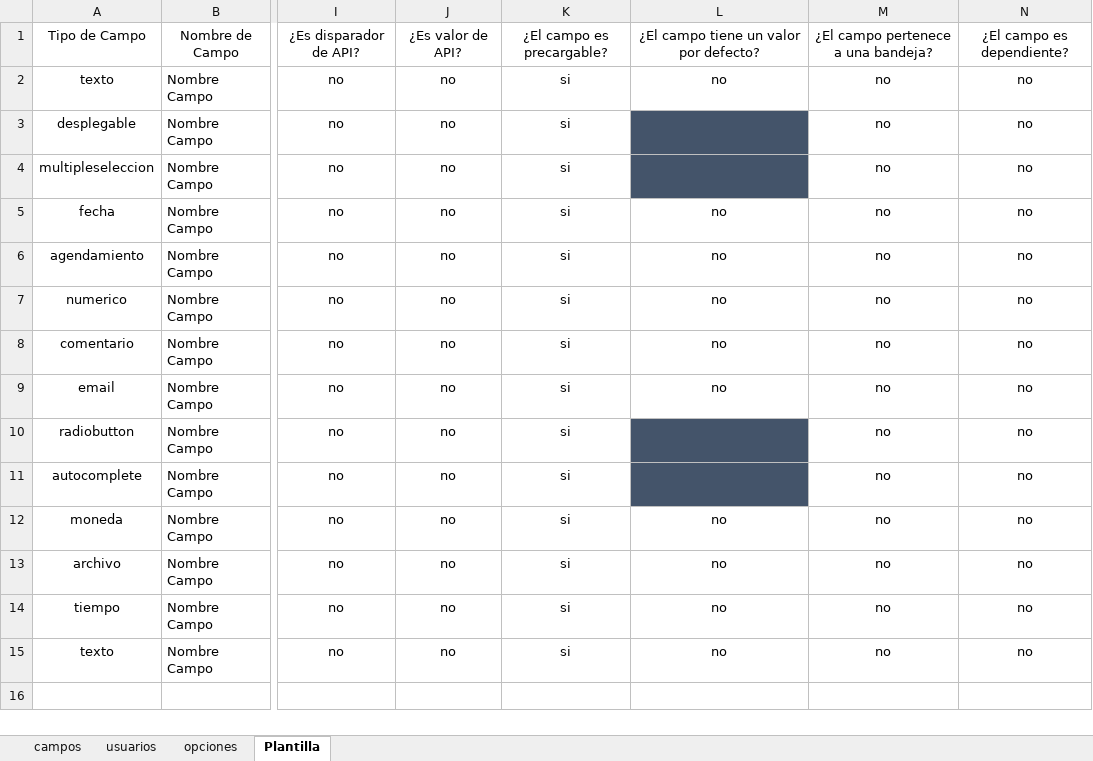
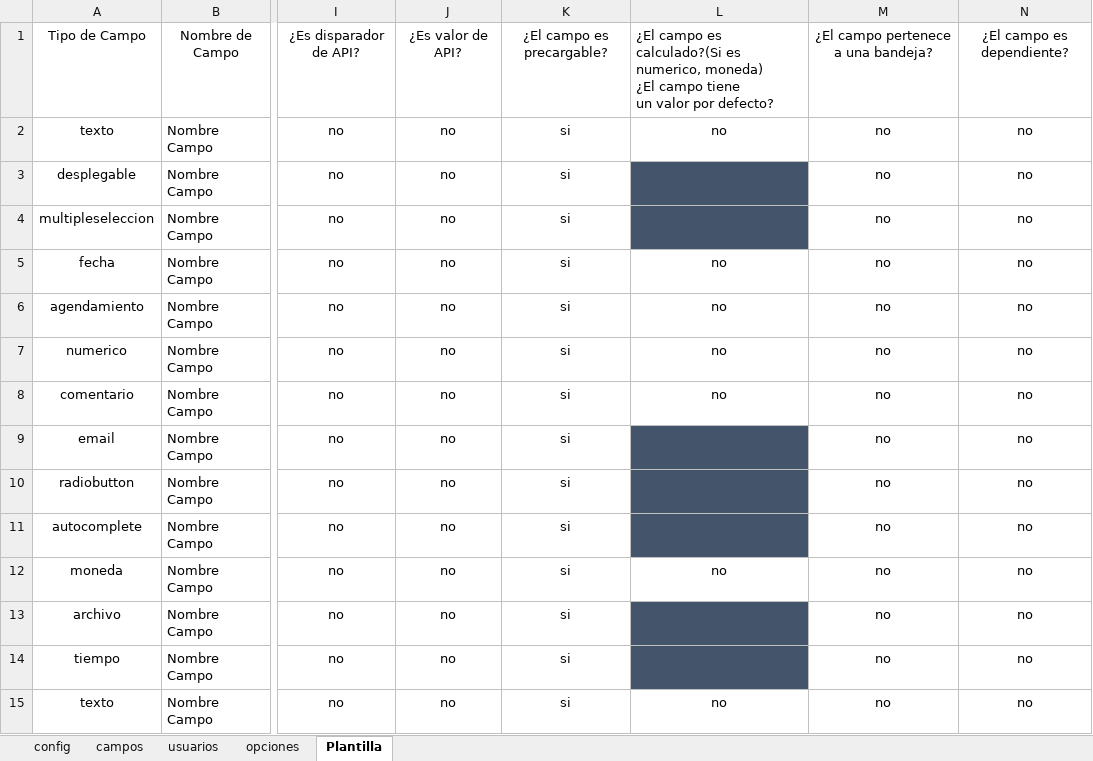
Before and after one commit to JhosstinStip17/Automation_CRM2, an Excel workbook: Campos.xlsx, sheet Plantilla, drawn as a sheet; only a part is shown, gaps mark what is left out; values as stored, in another font and other column widths than the file's, no borders; ↵ is a line break in a cell; the diff names each change by its address in the sheet, - before the commit and + after, or states it on an @@ line.

```diff
--- a/Campos.xlsx (sheet Plantilla)
+++ b/Campos.xlsx (sheet Plantilla)
+sheet tab: config
-L1: ¿El campo tiene un…
+L1: ¿El campo es calculado?(Si es numerico, moneda) ↵ ¿El campo tiene ↵ un…
-L1 alignment: center
+L1 alignment: left
-L9: no
+L9: (empty)
-L9 fill: none
+L9 fill: #44546A
-L13:L14: no
+L13:L14: (empty)
-L13:L14 fill: none
+L13:L14 fill: #44546A
```
Also changed, not shown: sheet campos, sheet usuarios.
